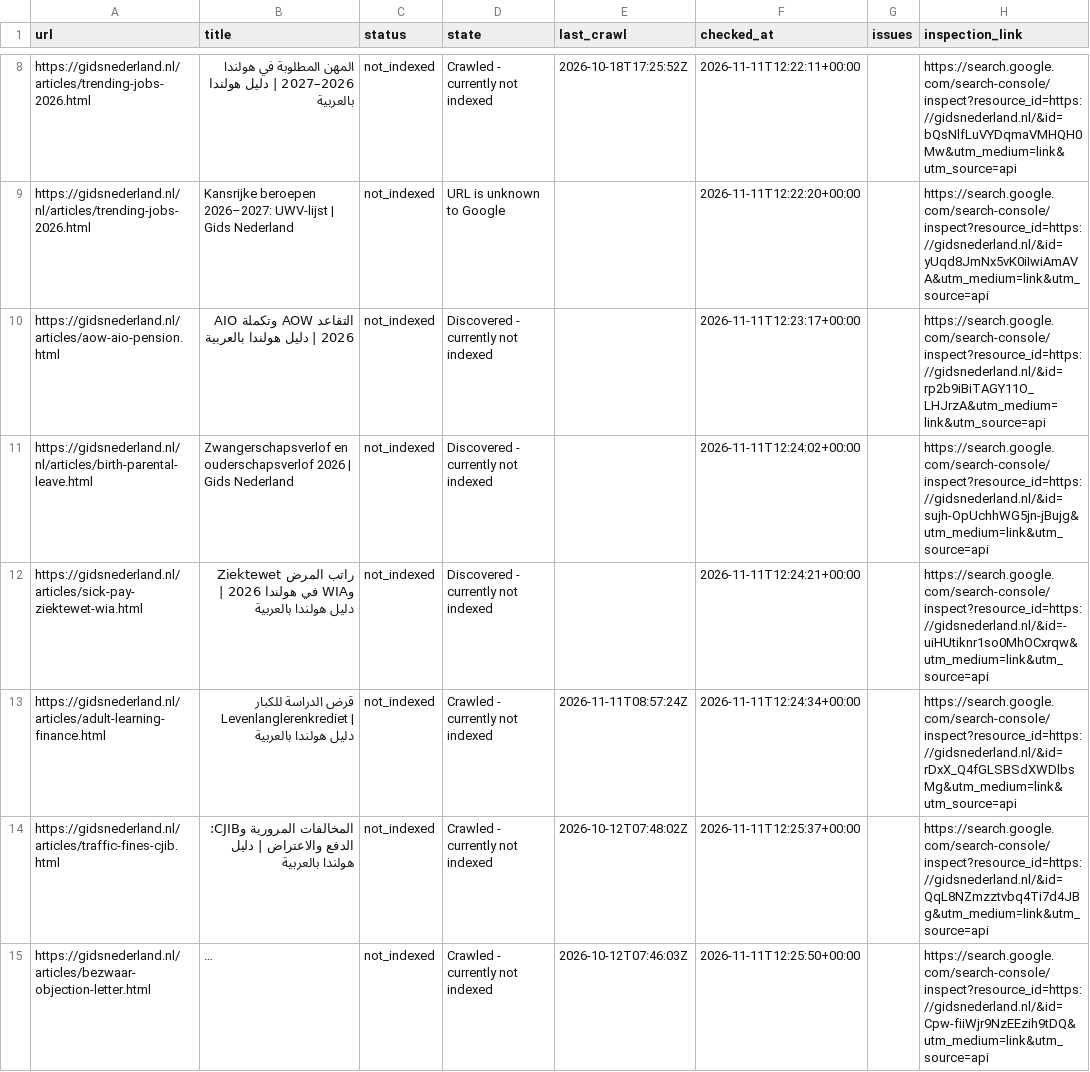
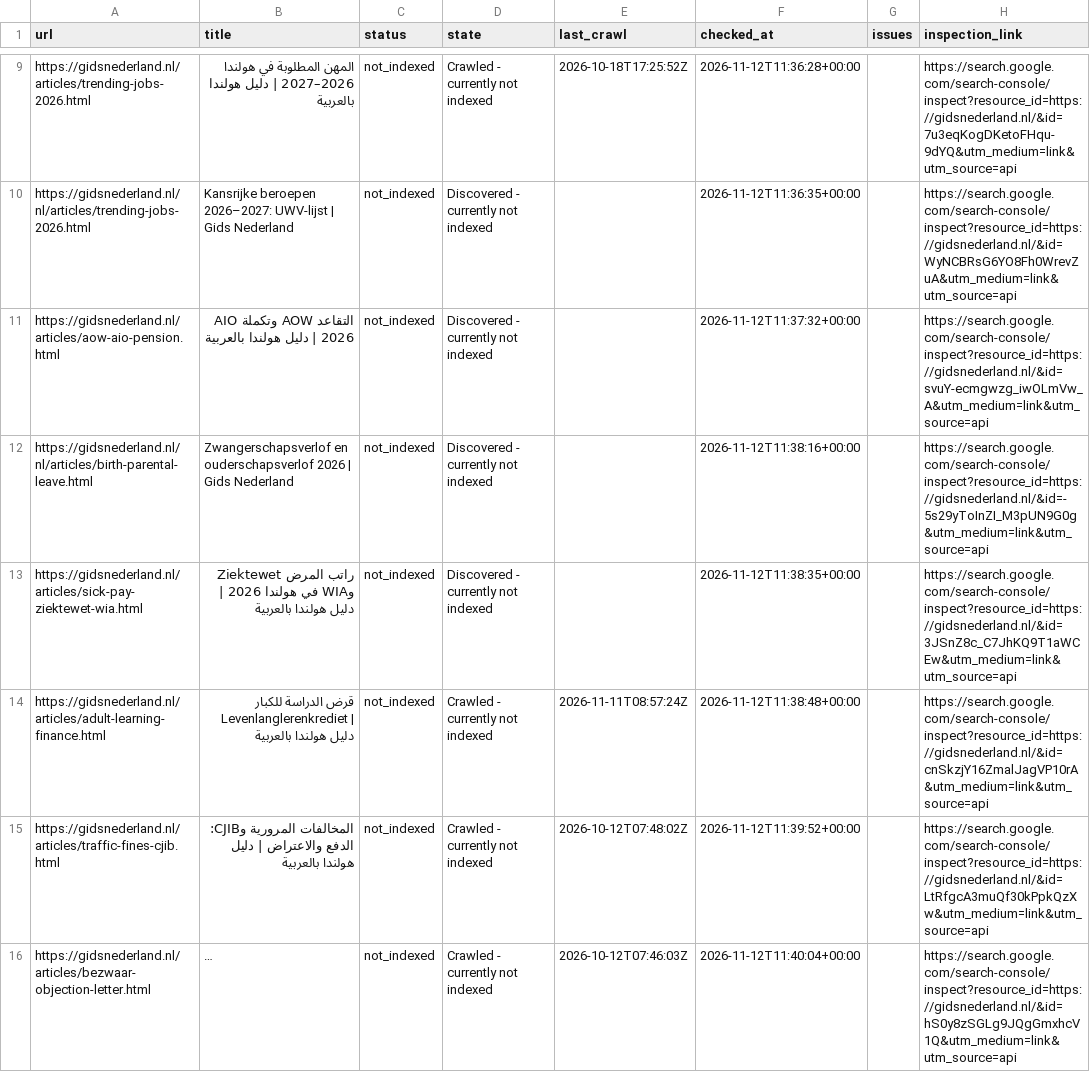
Before and after one commit to a-alzoubi-07-11/a-alzoubi-07-11.github.io, a CSV file: docs/indexing/pending.csv, drawn as a sheet; only a part is shown, gaps mark what is left out; long unchanged cells end in …; addresses are those after the commit; the diff covers the shown part only; the diff names each change by its address in the sheet, - before the commit and + after, or states it on an @@ line.

Commit message:
Google indexing: update status and submission progress

```diff
--- a/docs/indexing/pending.csv
+++ b/docs/indexing/pending.csv
-F9 (checked_at): 2026-11-11T12:22:11+00:00
+F9 (checked_at): 2026-11-12T11:36:28+00:00
-H9 (inspection_link): https://search.google.com/search-console/inspect?resource_id=https://gidsnederland.nl/&id=bQsNlfLuVYDqmaVMHQH0Mw&utm_medium=link&utm_source=api
+H9 (inspection_link): https://search.google.com/search-console/inspect?resource_id=https://gidsnederland.nl/&id=7u3eqKogDKetoFHqu-9dYQ&utm_medium=link&utm_source=api
-D10 (state): URL is unknown to Google
+D10 (state): Discovered - currently not indexed
-F10 (checked_at): 2026-11-11T12:22:20+00:00
+F10 (checked_at): 2026-11-12T11:36:35+00:00
-H10 (inspection_link): https://search.google.com/search-console/inspect?resource_id=https://gidsnederland.nl/&id=yUqd8JmNx5vK0iIwiAmAVA&utm_medium=link&utm_source=api
+H10 (inspection_link): https://search.google.com/search-console/inspect?resource_id=https://gidsnederland.nl/&id=WyNCBRsG6YO8Fh0WrevZuA&utm_medium=link&utm_source=api
-F11 (checked_at): 2026-11-11T12:23:17+00:00
+F11 (checked_at): 2026-11-12T11:37:32+00:00
-H11 (inspection_link): https://search.google.com/search-console/inspect?resource_id=https://gidsnederland.nl/&id=rp2b9iBiTAGY11O_LHJrzA&utm_medium=link&utm_source=api
+H11 (inspection_link): https://search.google.com/search-console/inspect?resource_id=https://gidsnederland.nl/&id=svuY-ecmgwzg_iwOLmVw_A&utm_medium=link&utm_source=api
-F12 (checked_at): 2026-11-11T12:24:02+00:00
+F12 (checked_at): 2026-11-12T11:38:16+00:00
-H12 (inspection_link): https://search.google.com/search-console/inspect?resource_id=https://gidsnederland.nl/&id=sujh-OpUchhWG5jn-jBujg&utm_medium=link&utm_source=api
+H12 (inspection_link): https://search.google.com/search-console/inspect?resource_id=https://gidsnederland.nl/&id=-5s29yToInZI_M3pUN9G0g&utm_medium=link&utm_source=api
-F13 (checked_at): 2026-11-11T12:24:21+00:00
+F13 (checked_at): 2026-11-12T11:38:35+00:00
-H13 (inspection_link): https://search.google.com/search-console/inspect?resource_id=https://gidsnederland.nl/&id=-uiHUtiknr1so0MhOCxrqw&utm_medium=link&utm_source=api
+H13 (inspection_link): https://search.google.com/search-console/inspect?resource_id=https://gidsnederland.nl/&id=3JSnZ8c_C7JhKQ9T1aWCEw&utm_medium=link&utm_source=api
-F14 (checked_at): 2026-11-11T12:24:34+00:00
+F14 (checked_at): 2026-11-12T11:38:48+00:00
-H14 (inspection_link): https://search.google.com/search-console/inspect?resource_id=https://gidsnederland.nl/&id=rDxX_Q4fGLSBSdXWDlbsMg&utm_medium=link&utm_source=api
+H14 (inspection_link): https://search.google.com/search-console/inspect?resource_id=https://gidsnederland.nl/&id=cnSkzjY16ZmalJagVP10rA&utm_medium=link&utm_source=api
-F15 (checked_at): 2026-11-11T12:25:37+00:00
+F15 (checked_at): 2026-11-12T11:39:52+00:00
-H15 (inspection_link): https://search.google.com/search-console/inspect?resource_id=https://gidsnederland.nl/&id=QqL8NZmzztvbq4Ti7d4JBg&utm_medium=link&utm_source=api
+H15 (inspection_link): https://search.google.com/search-console/inspect?resource_id=https://gidsnederland.nl/&id=LtRfgcA3muQf30kPpkQzXw&utm_medium=link&utm_source=api
-F16 (checked_at): 2026-11-11T12:25:50+00:00
+F16 (checked_at): 2026-11-12T11:40:04+00:00
-H16 (inspection_link): https://search.google.com/search-console/inspect?resource_id=https://gidsnederland.nl/&id=Cpw-fiiWjr9NzEEzih9tDQ&utm_medium=link&utm_source=api
+H16 (inspection_link): https://search.google.com/search-console/inspect?resource_id=https://gidsnederland.nl/&id=hS0y8zSGLg9JQgGmxhcV1Q&utm_medium=link&utm_source=api
```
Also changed, not shown: 1 added row and 69 edited cells elsewhere in this file, 4 other files.
